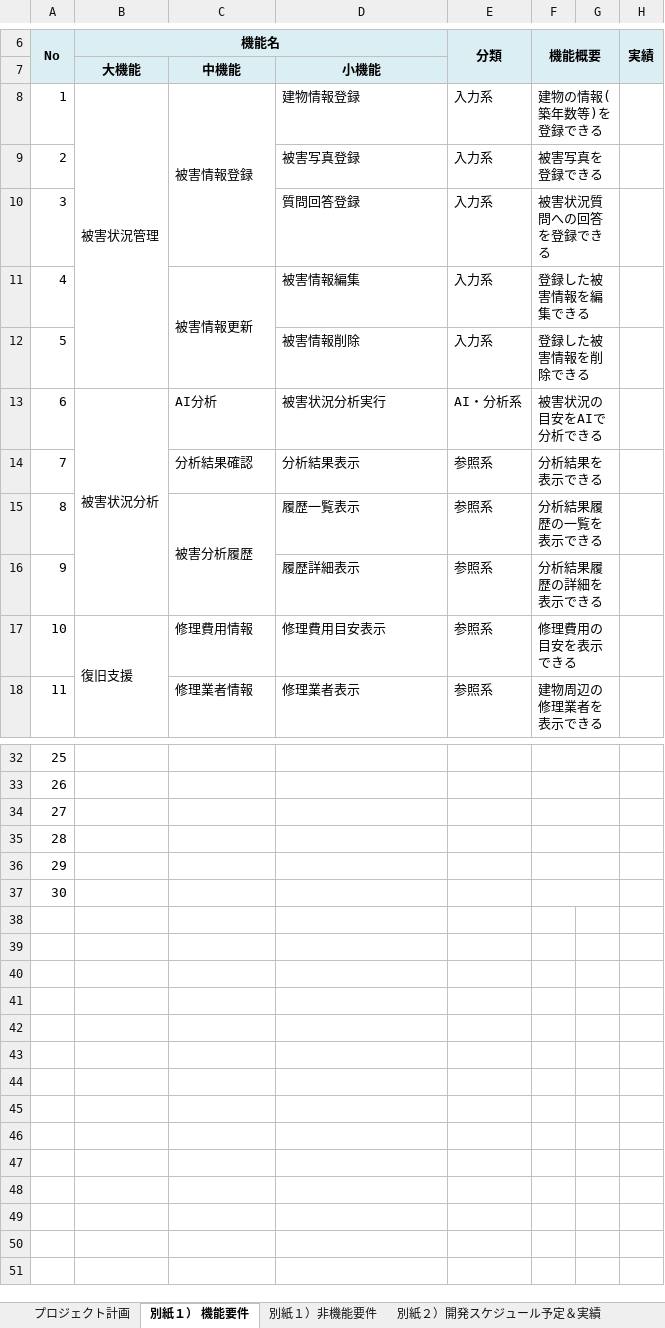
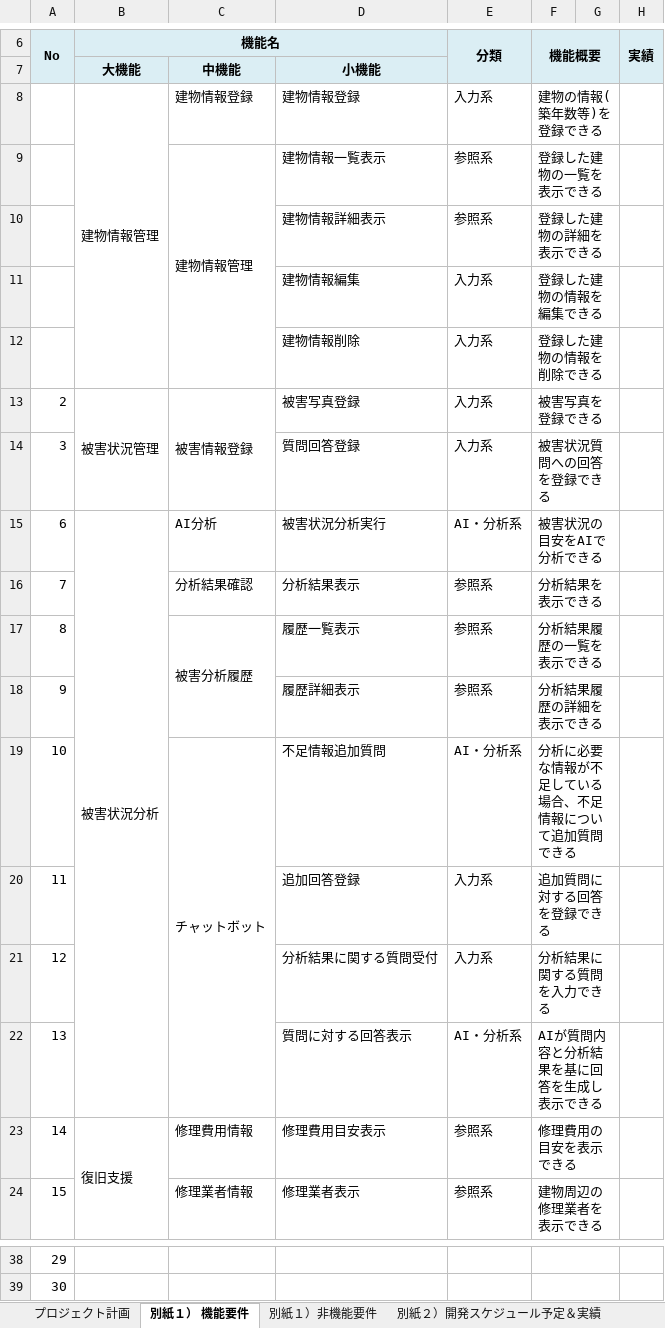
Before and after one commit to Kotarou-Tanoue/tanouesoftware, an Excel workbook: 10_企画書・プロジェクト企画書/11_プロジェクト計画書.xlsx, sheet 別紙１） 機能要件, drawn as a sheet; only a part is shown, gaps mark what is left out; values as stored, in another font and other column widths than the file's, no borders; charts and pictures not drawn; removed rows and columns are numbered as before the commit, all else as after; the diff names each change by its address in the sheet, - before the commit and + after, or states it on an @@ line.

Commit message:
プロジェクト計画書 修正中

```diff
--- a/10_企画書・プロジェクト企画書/11_プロジェクト計画書.xlsx (sheet 別紙１） 機能要件)
+++ b/10_企画書・プロジェクト企画書/11_プロジェクト計画書.xlsx (sheet 別紙１） 機能要件)
+row 8:  | 建物情報管理 | 建物情報登録 | 建物情報登録 | 入力系 | 建物の情報(築年数等)を登録できる
+row 9:  |  | 建物情報管理 | 建物情報一覧表示 | 参照系 | 登録した建物の一覧を表示できる
+row 10:  |  |  | 建物情報詳細表示 | 参照系 | 登録した建物の詳細を表示できる
+row 11:  |  |  | 建物情報編集 | 入力系 | 登録した建物の情報を編集できる
+row 12:  |  |  | 建物情報削除 | 入力系 | 登録した建物の情報を削除できる
@@ column A (No) renumbered between rows 13 and 39 @@
-D13: 建物情報登録
+D13: 被害写真登録
-F13 (機能概要): 建物の情報(築年数等)を登録できる
+F13 (機能概要): 被害写真を登録できる
-row 9: 2 |  |  | 被害写真登録 | 入力系 | 被害写真を登録できる
-row 11: 4 |  | 被害情報更新 | 被害情報編集 | 入力系 | 登録した被害情報を編集できる
-row 12: 5 |  |  | 被害情報削除 | 入力系 | 登録した被害情報を削除できる
+row 19: 10 |  | チャットボット | 不足情報追加質問 | AI・分析系 | 分析に必要な情報が不足している場合、不足情報について追加質問できる
+row 20: 11 |  |  | 追加回答登録 | 入力系 | 追加質問に対する回答を登録できる
+row 21: 12 |  |  | 分析結果に関する質問受付 | 入力系 | 分析結果に関する質問を入力できる
+row 22: 13 |  |  | 質問に対する回答表示 | AI・分析系 | AIが質問内容と分析結果を基に回答を生成し表示できる
-row 34: 27
-row 35: 28
-row 36: 29
-row 37: 30
```
Also changed, not shown: sheet プロジェクト計画, charts or pictures, 卒業制作・開発演習ガントチャート.xlsx.
